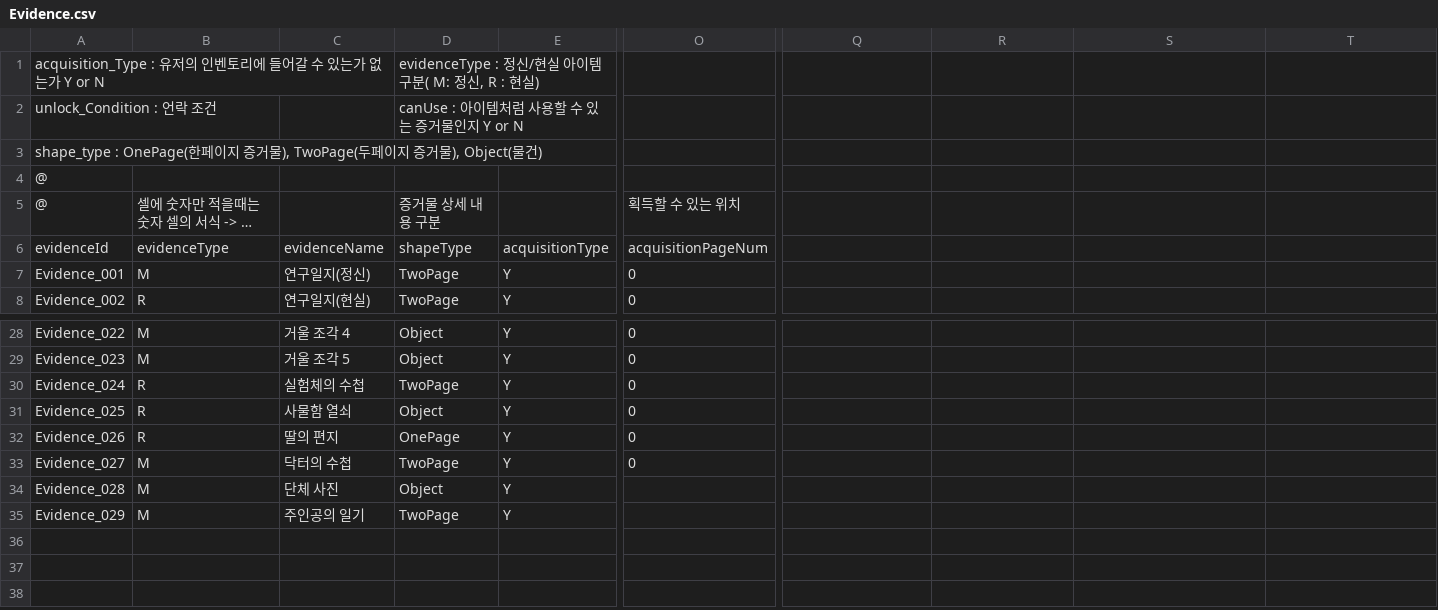
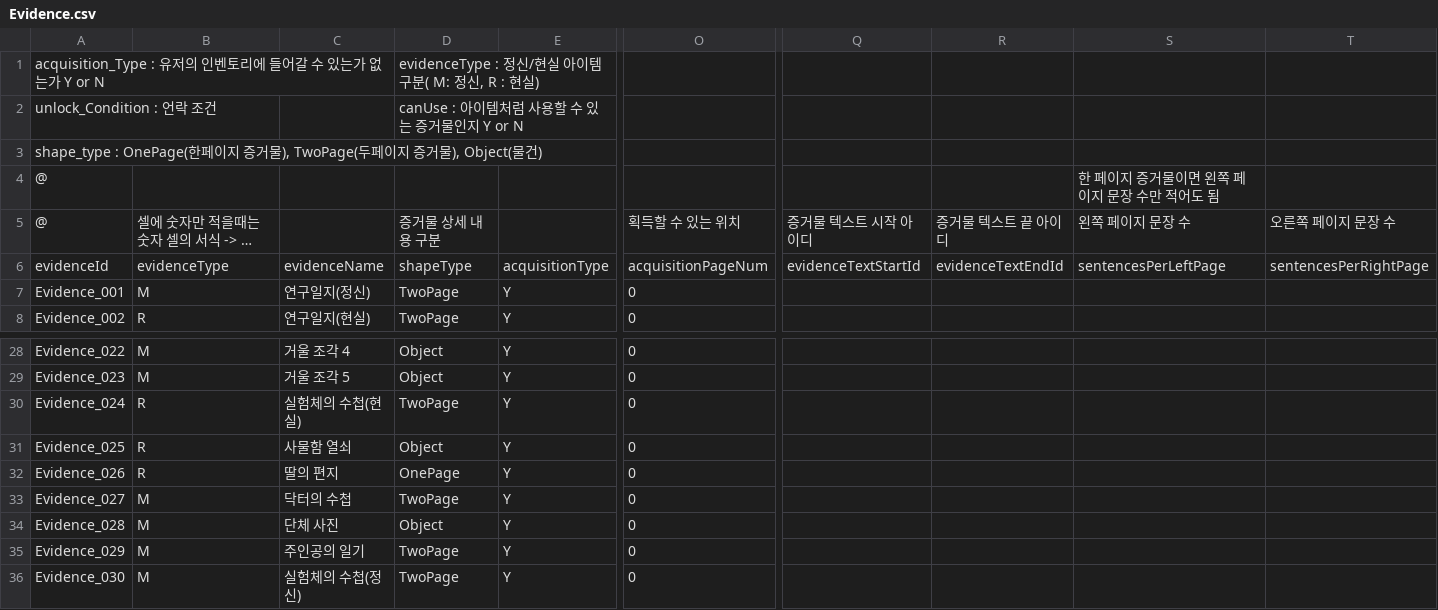
Before and after one commit to yoongang02/Noosphere, a CSV file: Assets/Resources/EventCSV/Evidence.csv, drawn as a sheet; only a part is shown, gaps mark what is left out; long unchanged cells end in …; rows hold the shown columns only; the diff names each change by its address in the sheet, - before the commit and + after, or states it on an @@ line.

```diff
--- a/Assets/Resources/EventCSV/Evidence.csv
+++ b/Assets/Resources/EventCSV/Evidence.csv
-S4: (empty)
+S4: 한 페이지 증거물이면 왼쪽 페이지 문장 수만 적어도 됨
-Q5: (empty)
+Q5: 증거물 텍스트 시작 아이디
-R5: (empty)
+R5: 증거물 텍스트 끝 아이디
-S5: (empty)
+S5: 왼쪽 페이지 문장 수
-T5: (empty)
+T5: 오른쪽 페이지 문장 수
-Q6: (empty)
+Q6: evidenceTextStartId
-R6: (empty)
+R6: evidenceTextEndId
-S6: (empty)
+S6: sentencesPerLeftPage
-T6: (empty)
+T6: sentencesPerRightPage
-C30: 실험체의 수첩
+C30: 실험체의 수첩(현실)
-O34:O35: (empty)
+O34:O35: 0
+row 36: Evidence_030 | M | 실험체의 수첩(정신) | TwoPage | Y | 0
```
Also changed, not shown: Assets/Resources/EventCSV/ArtResource.csv, Assets/Resources/EventCSV/Dialogue.csv, 17 other files.
